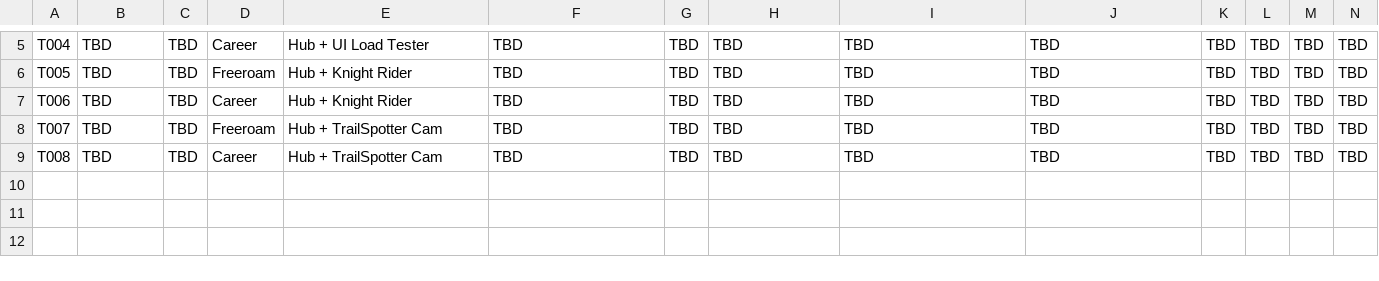
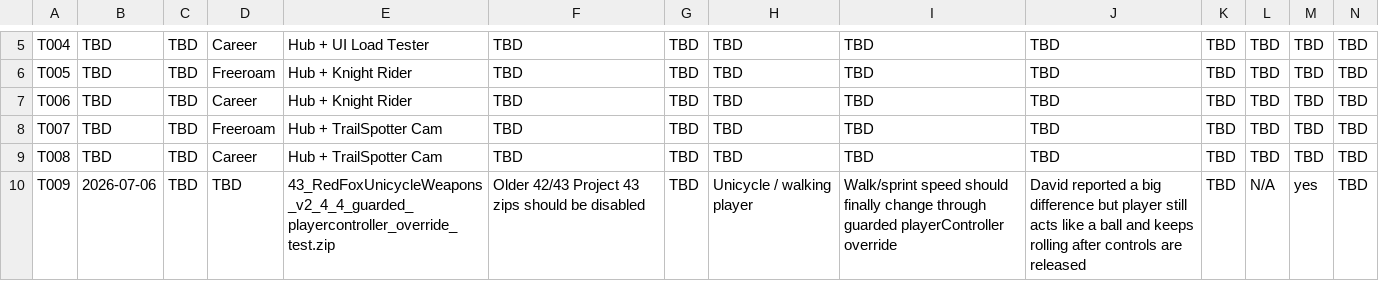
Before and after one commit to redfoxtrystman/RedFox_Master_Control, a CSV file: RedFox_Test_Results_Table.csv, drawn as a sheet; only a part is shown, gaps mark what is left out; rows hold the shown columns only; the diff names each change by its address in the sheet, - before the commit and + after, or states it on an @@ line.

Commit message:
Log Project 43 movement test result

```diff
--- a/RedFox_Test_Results_Table.csv
+++ b/RedFox_Test_Results_Table.csv
+row 10: T009 | 2026-07-06 | TBD | TBD | 43_RedFoxUnicycleWeapons_v2_4_4_guarded_playercontroller_override_test.zip | Older 42/43 Project 43 zips should be disabled | TBD | Unicycle / walking player | Walk/sprint speed should finally change through guarded playerController override | David reported a big difference but player still acts like a ball and keeps rolling after controls are released | TBD | N/A | yes | TBD
```
